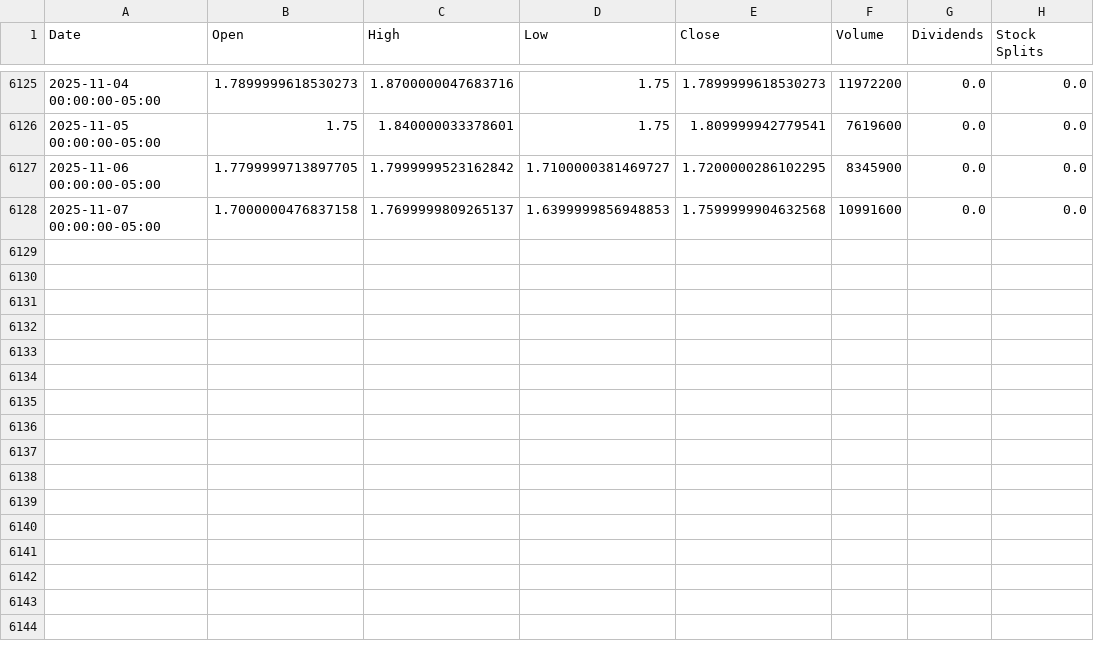
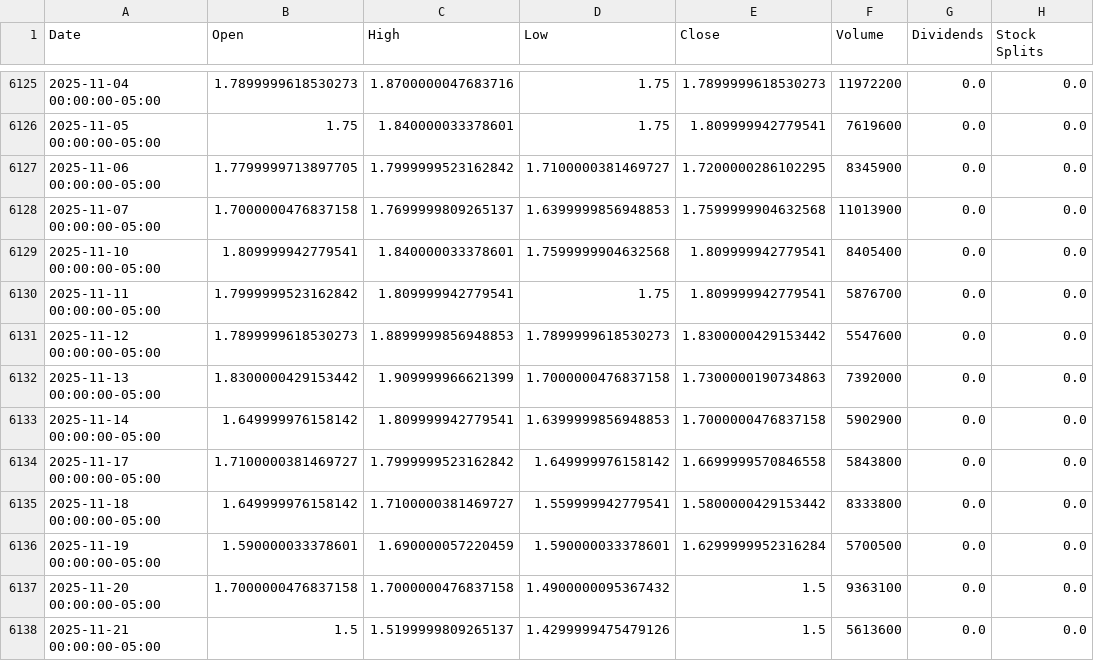
Before and after one commit to pusheeen/deep_alpha_copilot, a CSV file: data/structured/prices/NAK_prices.csv, drawn as a sheet; only a part is shown, gaps mark what is left out.

```diff
--- a/data/structured/prices/NAK_prices.csv
+++ b/data/structured/prices/NAK_prices.csv
@@ -6127,2 +6127,12 @@ Date,Open,High,Low,Close,Volume,Dividends,Stock Splits
 2025-11-06 00:00:00-05:00,1.7799999713897705,1.7999999523162842,1.7100000381469727,1.7200000286102295,8345900,0.0,0.0
-2025-11-07 00:00:00-05:00,1.7000000476837158,1.7699999809265137,1.6399999856948853,1.7599999904632568,10991600,0.0,0.0
+2025-11-07 00:00:00-05:00,1.7000000476837158,1.7699999809265137,1.6399999856948853,1.7599999904632568,11013900,0.0,0.0
+2025-11-10 00:00:00-05:00,1.809999942779541,1.840000033378601,1.7599999904632568,1.809999942779541,8405400,0.0,0.0
+2025-11-11 00:00:00-05:00,1.7999999523162842,1.809999942779541,1.75,1.809999942779541,5876700,0.0,0.0
+2025-11-12 00:00:00-05:00,1.7899999618530273,1.8899999856948853,1.7899999618530273,1.8300000429153442,5547600,0.0,0.0
+2025-11-13 00:00:00-05:00,1.8300000429153442,1.909999966621399,1.7000000476837158,1.7300000190734863,7392000,0.0,0.0
+2025-11-14 00:00:00-05:00,1.649999976158142,1.809999942779541,1.6399999856948853,1.7000000476837158,5902900,0.0,0.0
+2025-11-17 00:00:00-05:00,1.7100000381469727,1.7999999523162842,1.649999976158142,1.6699999570846558,5843800,0.0,0.0
+2025-11-18 00:00:00-05:00,1.649999976158142,1.7100000381469727,1.559999942779541,1.5800000429153442,8333800,0.0,0.0
+2025-11-19 00:00:00-05:00,1.590000033378601,1.690000057220459,1.590000033378601,1.6299999952316284,5700500,0.0,0.0
+2025-11-20 00:00:00-05:00,1.7000000476837158,1.7000000476837158,1.4900000095367432,1.5,9363100,0.0,0.0
+2025-11-21 00:00:00-05:00,1.5,1.5199999809265137,1.4299999475479126,1.5,5613600,0.0,0.0
```
Also changed, not shown: data/companies.csv, data/structured/prices/LAC_prices.csv, 22 other files.
